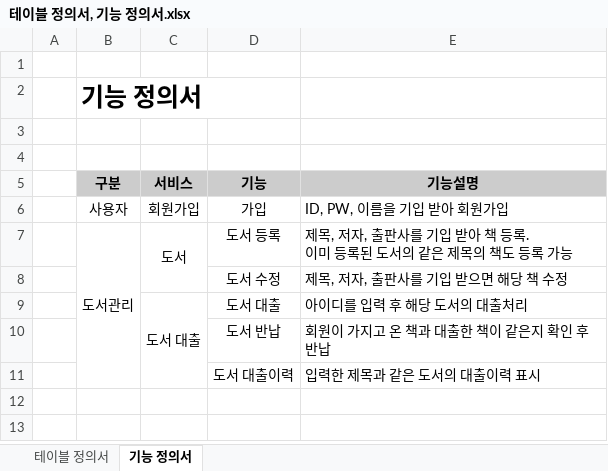
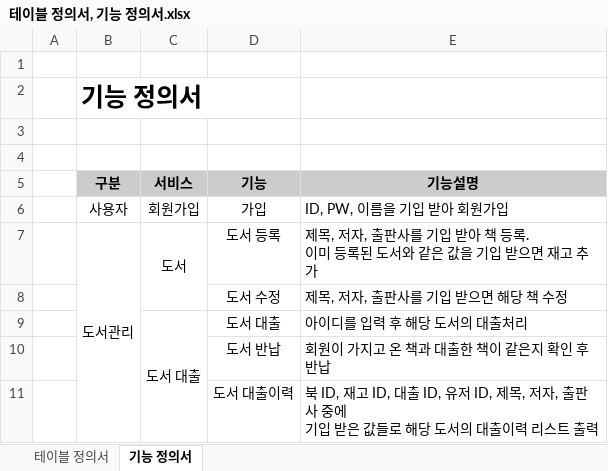
Before and after one commit to SSHwan22/library-management, an Excel workbook: output/테이블 정의서, 기능 정의서.xlsx, sheet 기능 정의서, drawn as a sheet; values as stored, in another font and other column widths than the file's, no borders; ↵ is a line break in a cell; the diff names each change by its address in the sheet, - before the commit and + after, or states it on an @@ line.

```diff
--- a/output/테이블 정의서, 기능 정의서.xlsx (sheet 기능 정의서)
+++ b/output/테이블 정의서, 기능 정의서.xlsx (sheet 기능 정의서)
-E7 (기능설명): …된 도서의 같은 제목의 책도 등록 가능
+E7 (기능설명): …된 도서와 같은 값을 기입 받으면 재고 추가
-E11 (기능설명): 입력한 제목과 같은 도서의 대출이력 표시
+E11 (기능설명): 북 ID, 재고 ID, 대출 ID, 유저 ID, 제목, 저자, 출판사 중에 ↵ 기입 받은 값들로 해당 도서의 대출이력 리스트 출력
```
Also changed, not shown: sheet 테이블 정의서, 13 other files.
